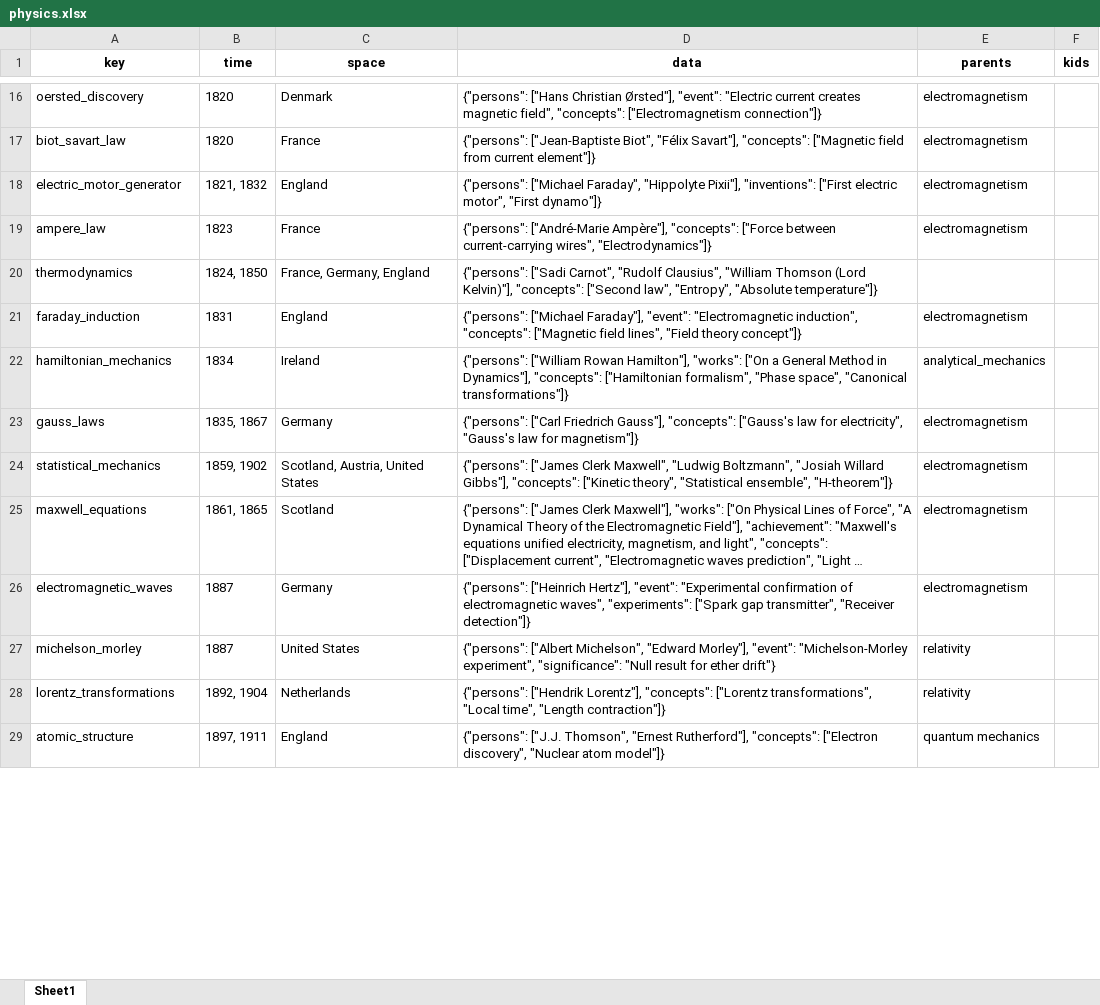
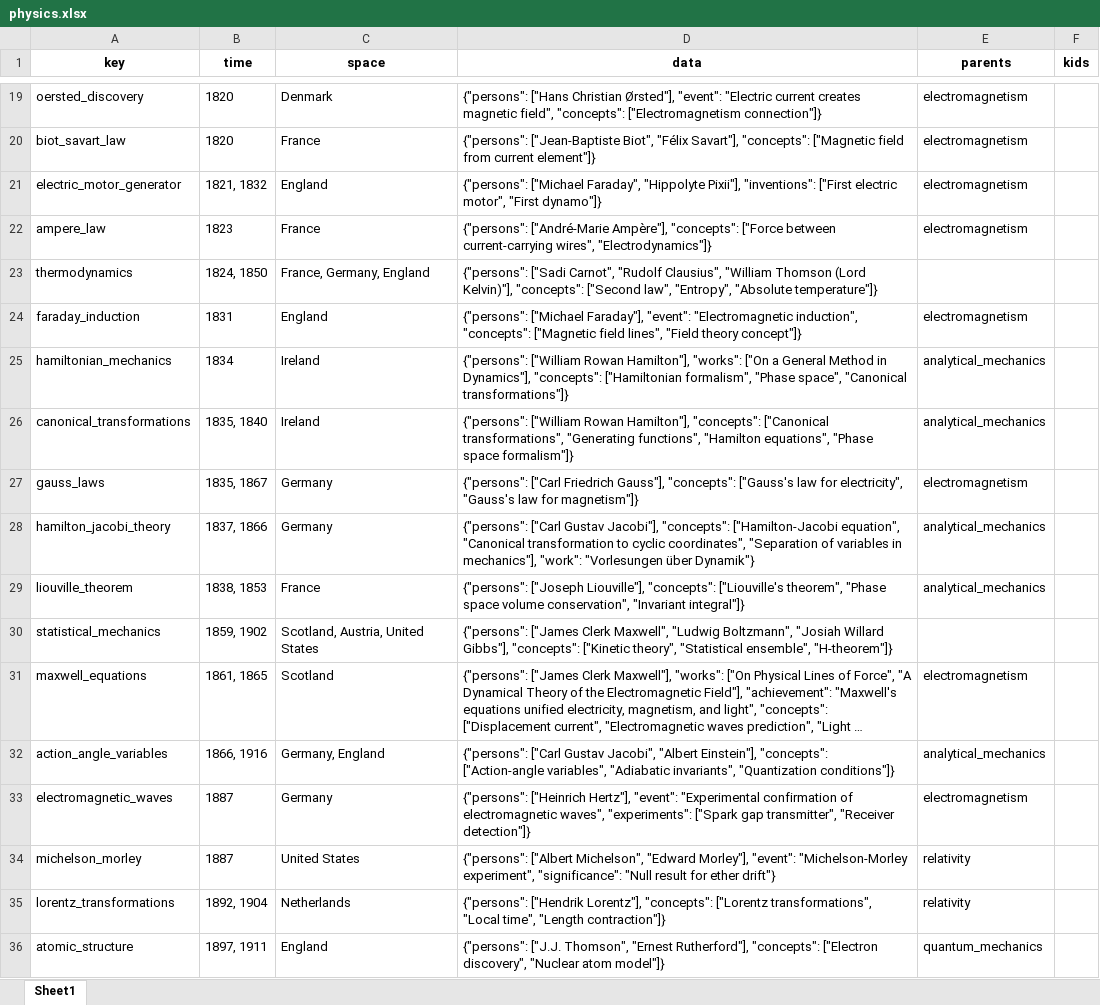
Before and after one commit to Algo2147483647/math_physics, an Excel workbook: history/physics.xlsx, sheet Sheet1, drawn as a sheet; only a part is shown, gaps mark what is left out; long unchanged cells end in …; values as stored, in another font and other column widths than the file's, no borders; addresses are those after the commit; the diff covers the shown part only; the diff names each change by its address in the sheet, - before the commit and + after, or states it on an @@ line.

Commit message:
history

```diff
--- a/history/physics.xlsx (sheet Sheet1)
+++ b/history/physics.xlsx (sheet Sheet1)
+row 26: canonical_transformations | 1835, 1840 | Ireland | {"persons": ["William Rowan Hamilton"], "concepts": ["Canonical transformations", "Generating functions", "Hamilton equations", "Phase space formalism"]} | analytical_mechanics
+row 28: hamilton_jacobi_theory | 1837, 1866 | Germany | {"persons": ["Carl Gustav Jacobi"], "concepts": ["Hamilton-Jacobi equation", "Canonical transformation to cyclic coordinates", "Separation of variables in mechanics"], "work": "Vorlesungen über Dynamik"} | analytical_mechanics
+row 29: liouville_theorem | 1838, 1853 | France | {"persons": ["Joseph Liouville"], "concepts": ["Liouville's theorem", "Phase space volume conservation", "Invariant integral"]} | analytical_mechanics
-E30 (parents): electromagnetism
+E30 (parents): (empty)
+row 32: action_angle_variables | 1866, 1916 | Germany, England | {"persons": ["Carl Gustav Jacobi", "Albert Einstein"], "concepts": ["Action-angle variables", "Adiabatic invariants", "Quantization conditions"]} | analytical_mechanics
-E36 (parents): quantum mechanics
+E36 (parents): quantum_mechanics
```
Also changed, not shown: 3 added rows and 11 edited cells elsewhere in this sheet, 3 other files.
